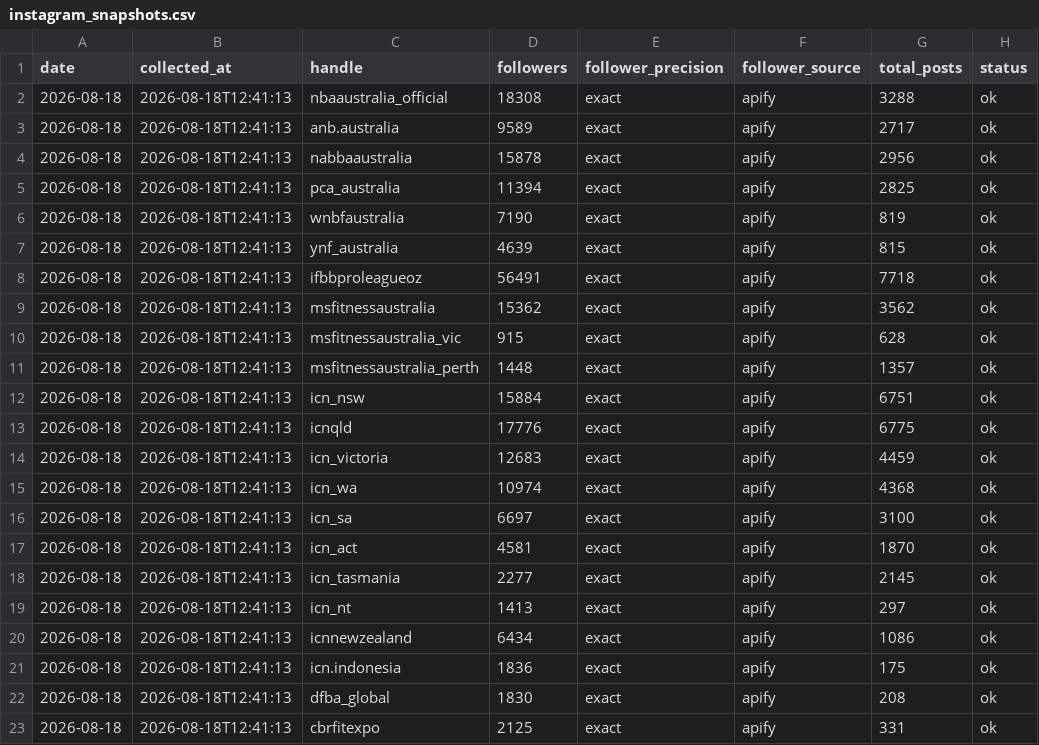
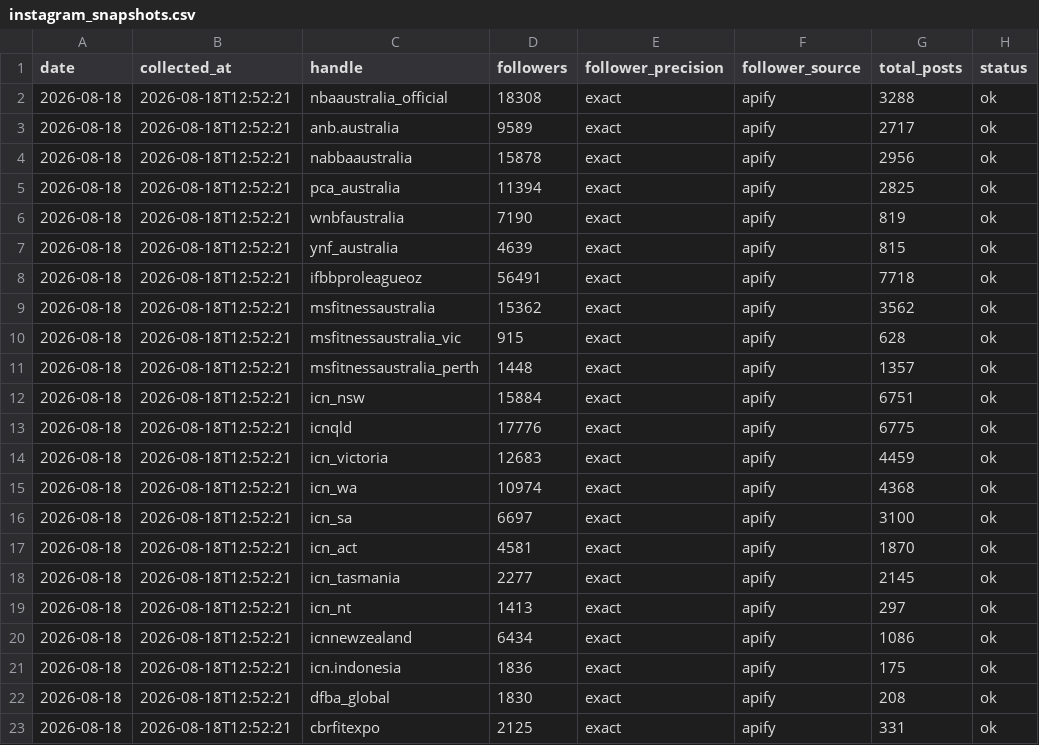
Before and after one commit to tokipaulo19/NBA-Competitor-Tracker, a CSV file: data/instagram_snapshots.csv, drawn as a sheet; only a part is shown; the diff names each change by its address in the sheet, - before the commit and + after, or states it on an @@ line.

```diff
--- a/data/instagram_snapshots.csv
+++ b/data/instagram_snapshots.csv
-B2:B23 (collected_at): 2026-08-18T12:41:13
+B2:B23 (collected_at): 2026-08-18T12:52:21
```
Also changed, not shown: data/weekly_report.csv.
